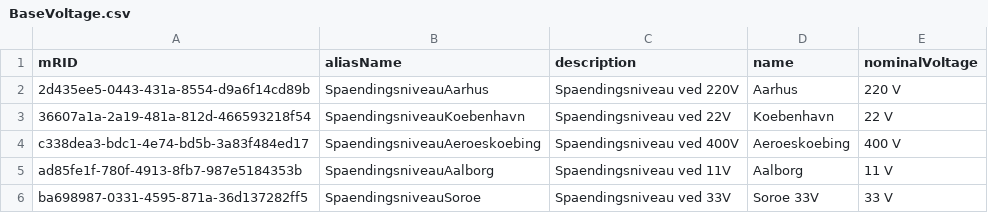
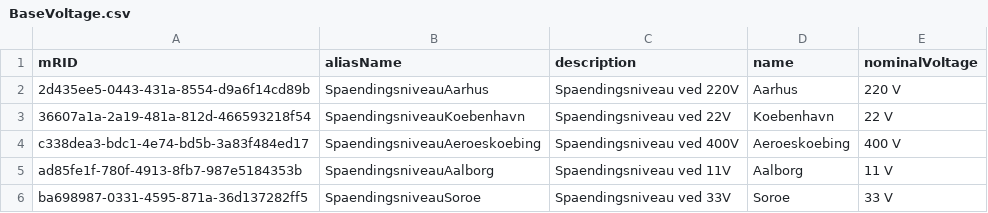
Before and after one commit to Frederikh1/cim_ontology, a CSV file: CIM_Data/BaseVoltage.csv, drawn as a sheet.

Commit message:
Update BaseVoltage.csv

```diff
--- a/CIM_Data/BaseVoltage.csv
+++ b/CIM_Data/BaseVoltage.csv
@@ -5,2 +5,2 @@ c338dea3-bdc1-4e74-bd5b-3a83f484ed17,SpaendingsniveauAeroeskoebing,"Spaendingsni
 ad85fe1f-780f-4913-8fb7-987e5184353b,SpaendingsniveauAalborg,"Spaendingsniveau ved 11V","Aalborg","11 V"
-ba698987-0331-4595-871a-36d137282ff5,SpaendingsniveauSoroe,"Spaendingsniveau ved 33V","Soroe 33V","33 V"
+ba698987-0331-4595-871a-36d137282ff5,SpaendingsniveauSoroe,"Spaendingsniveau ved 33V","Soroe","33 V"
```
